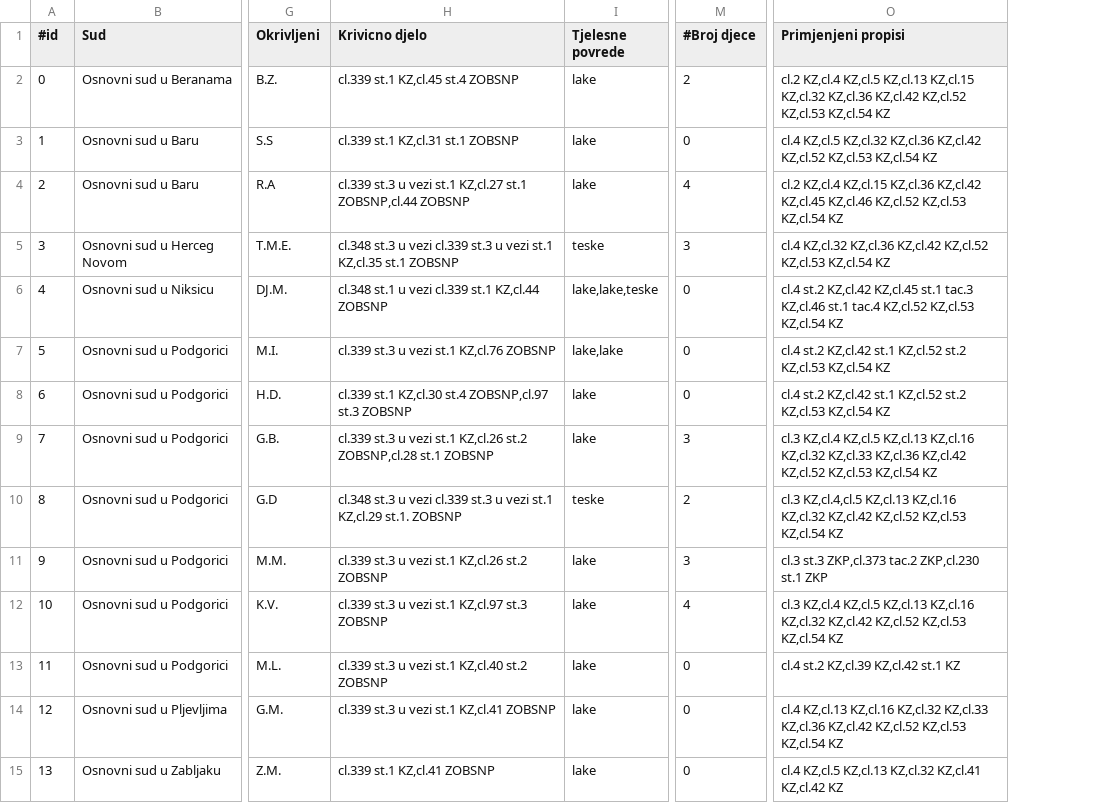
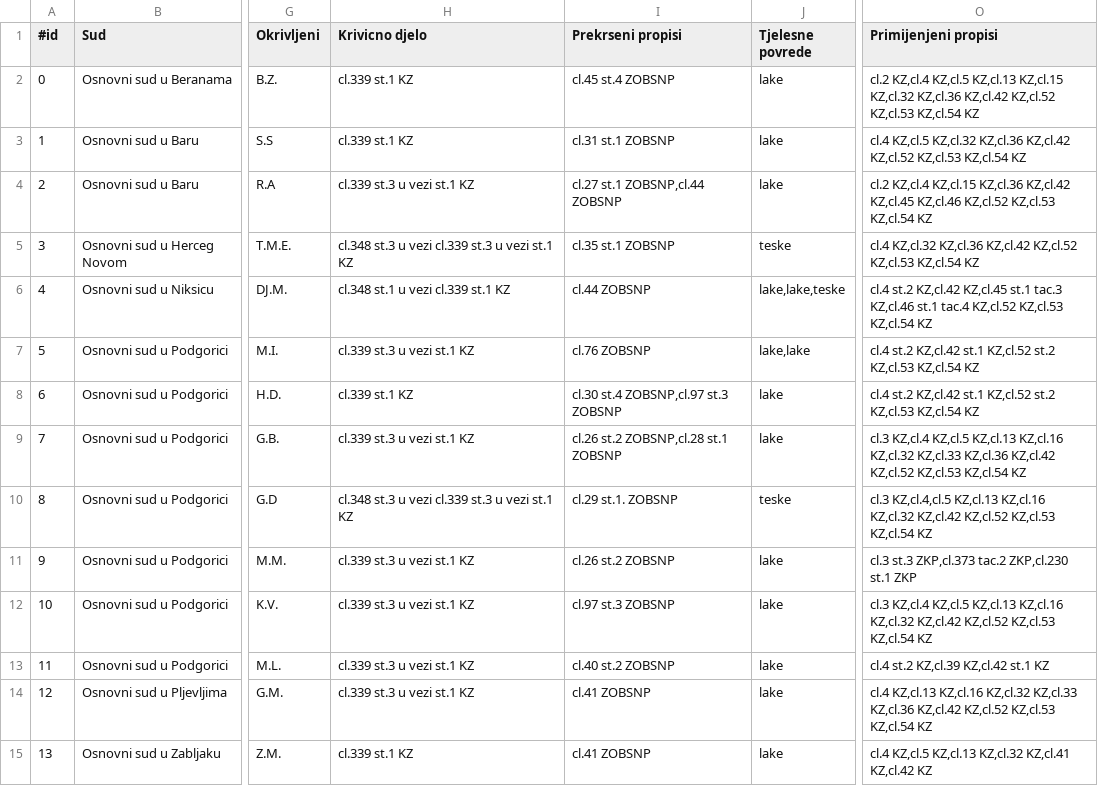
Before and after one commit to SrdjanTopic/pravna-informatika, a CSV file: acts-judgments-back/src/main/resources/presude.csv, drawn as a sheet; only a part is shown, gaps mark what is left out; removed rows and columns are numbered as before the commit, all else as after; the diff names each change by its address in the sheet, - before the commit and + after, or states it on an @@ line.

Commit message:
changed case description and presude.csv

```diff
--- a/acts-judgments-back/src/main/resources/presude.csv
+++ b/acts-judgments-back/src/main/resources/presude.csv
+column I (Prekrseni propisi), rows 2-15: cl.45 st.4 ZOBSNP | cl.31 st.1 ZOBSNP | cl.27 st.1 ZOBSNP,cl.44 ZOBSNP | cl.35 st.1 ZOBSNP | cl.44 ZOBSNP | cl.76 ZOBSNP | cl.30 st.4 ZOBSNP,cl.97 st.3 ZOBSNP | cl.26 st.2 ZOBSNP,cl.28 st.1 ZOBSNP | cl.29 st.1. ZOBSNP | cl.26 st.2 ZOBSNP | cl.97 st.3 ZOBSNP | cl.40 st.2 ZOBSNP | cl.41 ZOBSNP | cl.41 ZOBSNP
-column M (#Broj djece), rows 2-15: 2 | 0 | 4 | 3 | 0 | 0 | 0 | 3 | 2 | 3 | 4 | 0 | 0 | 0
-O1: Primjenjeni propisi
+O1: Primijenjeni propisi
-H2 (Krivicno djelo): cl.339 st.1 KZ,cl.45 st.4 ZOBSNP
+H2 (Krivicno djelo): cl.339 st.1 KZ
-H3 (Krivicno djelo): cl.339 st.1 KZ,cl.31 st.1 ZOBSNP
+H3 (Krivicno djelo): cl.339 st.1 KZ
-H4 (Krivicno djelo): cl.339 st.3 u vezi st.1 KZ,cl.27 st.1 ZOBSNP,cl.44 ZOBSNP
+H4 (Krivicno djelo): cl.339 st.3 u vezi st.1 KZ
-H5 (Krivicno djelo): …vezi st.1 KZ,cl.35 st.1 ZOBSNP
+H5 (Krivicno djelo): …vezi st.1 KZ
-H6 (Krivicno djelo): cl.348 st.1 u vezi cl.339 st.1 KZ,cl.44 ZOBSNP
+H6 (Krivicno djelo): cl.348 st.1 u vezi cl.339 st.1 KZ
-H7 (Krivicno djelo): cl.339 st.3 u vezi st.1 KZ,cl.76 ZOBSNP
+H7 (Krivicno djelo): cl.339 st.3 u vezi st.1 KZ
-H8 (Krivicno djelo): cl.339 st.1 KZ,cl.30 st.4 ZOBSNP,cl.97 st.3 ZOBSNP
+H8 (Krivicno djelo): cl.339 st.1 KZ
-H9 (Krivicno djelo): cl.339 st.3 u vezi st.1 KZ,cl.26 st.2 ZOBSNP,cl.28 st.1 ZOBSNP
+H9 (Krivicno djelo): cl.339 st.3 u vezi st.1 KZ
-H10 (Krivicno djelo): …vezi st.1 KZ,cl.29 st.1. ZOBSNP
+H10 (Krivicno djelo): …vezi st.1 KZ
-H11 (Krivicno djelo): cl.339 st.3 u vezi st.1 KZ,cl.26 st.2 ZOBSNP
+H11 (Krivicno djelo): cl.339 st.3 u vezi st.1 KZ
-H12 (Krivicno djelo): cl.339 st.3 u vezi st.1 KZ,cl.97 st.3 ZOBSNP
+H12 (Krivicno djelo): cl.339 st.3 u vezi st.1 KZ
-H13 (Krivicno djelo): cl.339 st.3 u vezi st.1 KZ,cl.40 st.2 ZOBSNP
+H13 (Krivicno djelo): cl.339 st.3 u vezi st.1 KZ
-H14 (Krivicno djelo): cl.339 st.3 u vezi st.1 KZ,cl.41 ZOBSNP
+H14 (Krivicno djelo): cl.339 st.3 u vezi st.1 KZ
-H15 (Krivicno djelo): cl.339 st.1 KZ,cl.41 ZOBSNP
+H15 (Krivicno djelo): cl.339 st.1 KZ
```
Also changed, not shown: 4 other files.
